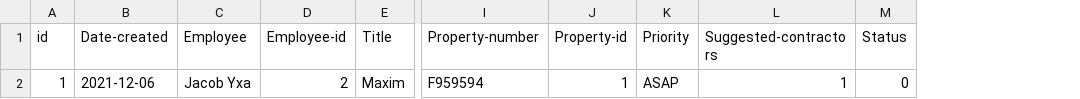
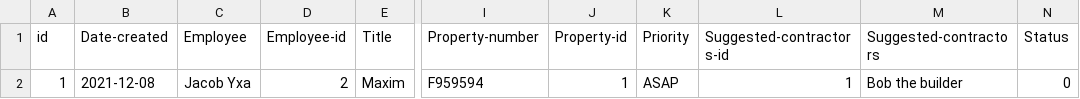
Before and after one commit to lsig/NaNairverkefni, a CSV file: NaN_Program/CSV_Files/Maintenance_request.csv, drawn as a sheet; only a part is shown, gaps mark what is left out; addresses are those after the commit; the diff names each change by its address in the sheet, - before the commit and + after, or states it on an @@ line.

```diff
--- a/NaN_Program/CSV_Files/Maintenance_request.csv
+++ b/NaN_Program/CSV_Files/Maintenance_request.csv
+column L (Suggested-contractors-id), row 2: 1
-B2 (Date-created): 2021-12-06
+B2 (Date-created): 2021-12-08
-M2 (Suggested-contractors): 1
+M2 (Suggested-contractors): Bob the builder
```
Also changed, not shown: 3 other files.
